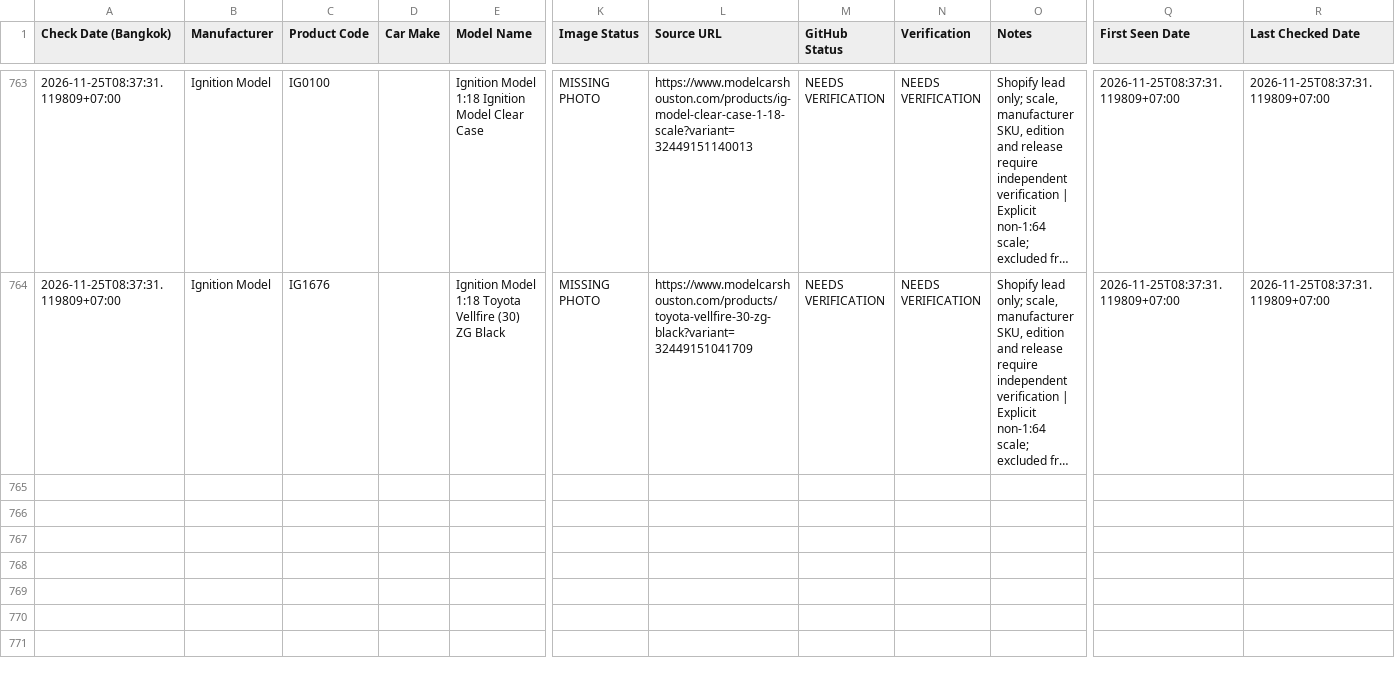
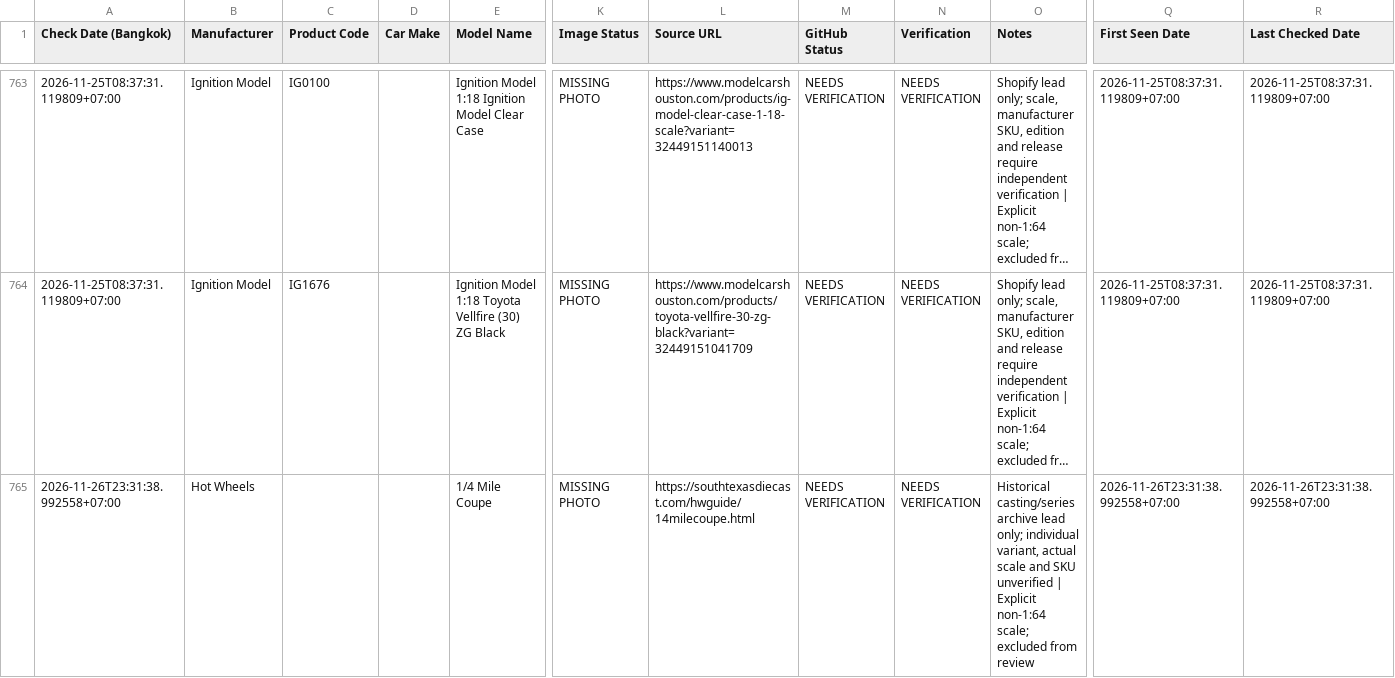
Before and after one commit to Turbo164/turbo164.github.io, a CSV file: research/quarantine.csv, drawn as a sheet; only a part is shown, gaps mark what is left out; long unchanged cells end in …; rows hold the shown columns only; the diff names each change by its address in the sheet, - before the commit and + after, or states it on an @@ line.

```diff
--- a/research/quarantine.csv
+++ b/research/quarantine.csv
+row 765: 2026-11-26T23:31:38.992558+07:00 | Hot Wheels |  |  | 1/4 Mile Coupe | MISSING PHOTO | https://southtexasdiecast.com/hwguide/14milecoupe.html | NEEDS VERIFICATION | NEEDS VERIFICATION | Historical casting/series archive lead only; individual variant, actual scale and SKU unverified | Explicit non-1:64 scale; excluded from review | 2026-11-26T23:31:38.992558+07:00 | 2026-11-26T23:31:38.992558+07:00
```
Also changed, not shown: research/review-queue.csv, 11 other files.
